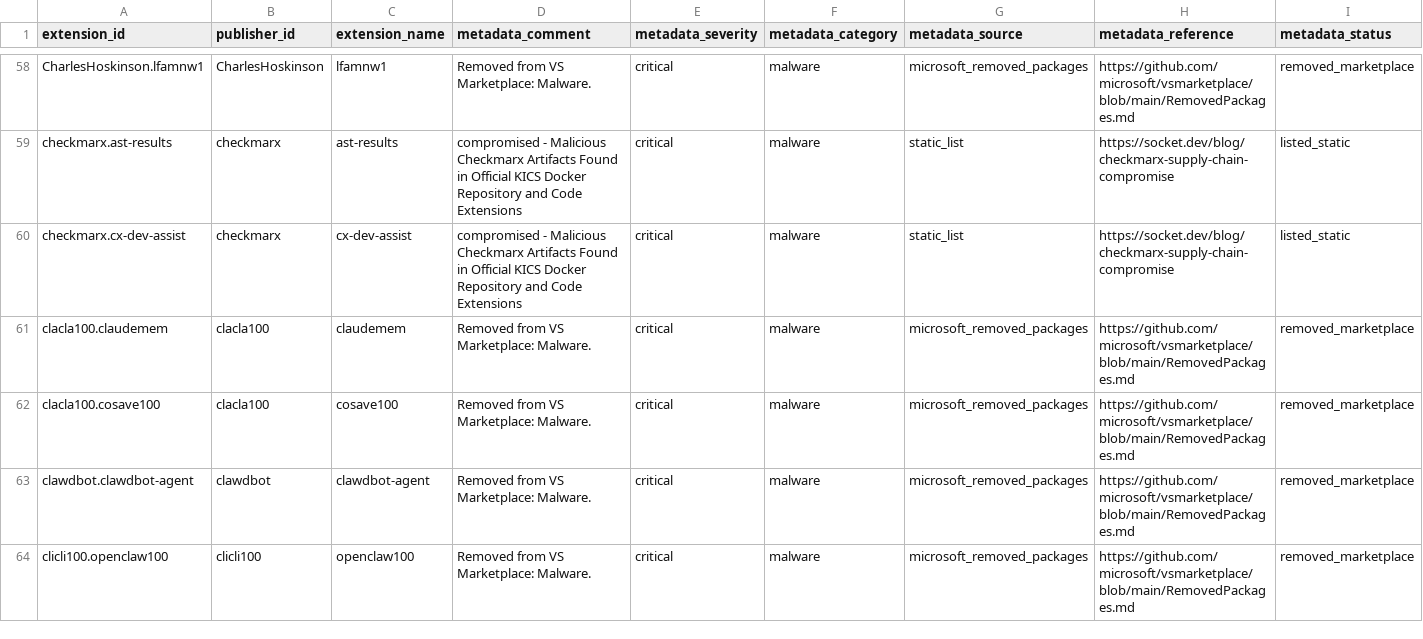
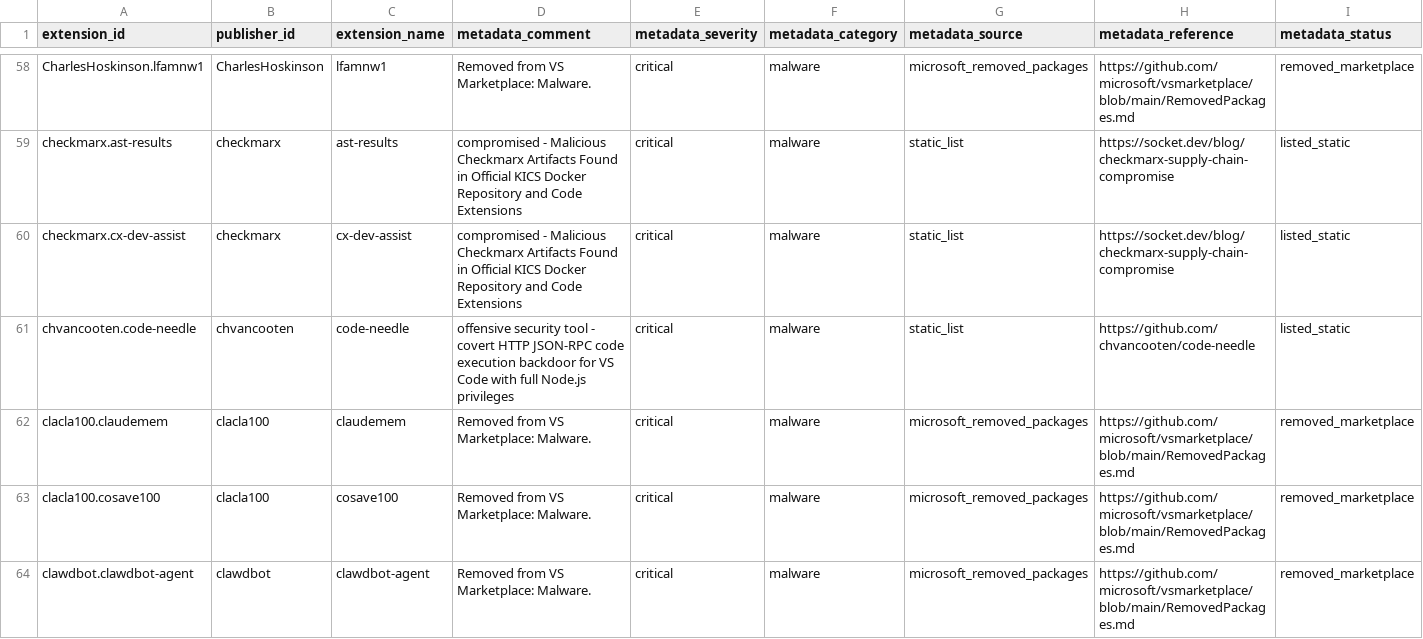
Before and after one commit to vsxsentry/vsxsentry.github.io, a CSV file: feeds/vsxsentry_feed.csv, drawn as a sheet; only a part is shown, gaps mark what is left out; the shorter side is filled out with more unchanged rows; rows hold the shown columns only; the diff names each change by its address in the sheet, - before the commit and + after, or states it on an @@ line.

```diff
--- a/feeds/vsxsentry_feed.csv
+++ b/feeds/vsxsentry_feed.csv
+row 61: chvancooten.code-needle | chvancooten | code-needle | offensive security tool - covert HTTP JSON-RPC code execution backdoor for VS Code with full Node.js privileges | critical | malware | static_list | https://github.com/chvancooten/code-needle | listed_static
```
Also changed, not shown: feeds/vsxsentry_malicious_feed.csv, feeds/vsxsentry_opencti_import.csv, 13 other files.
